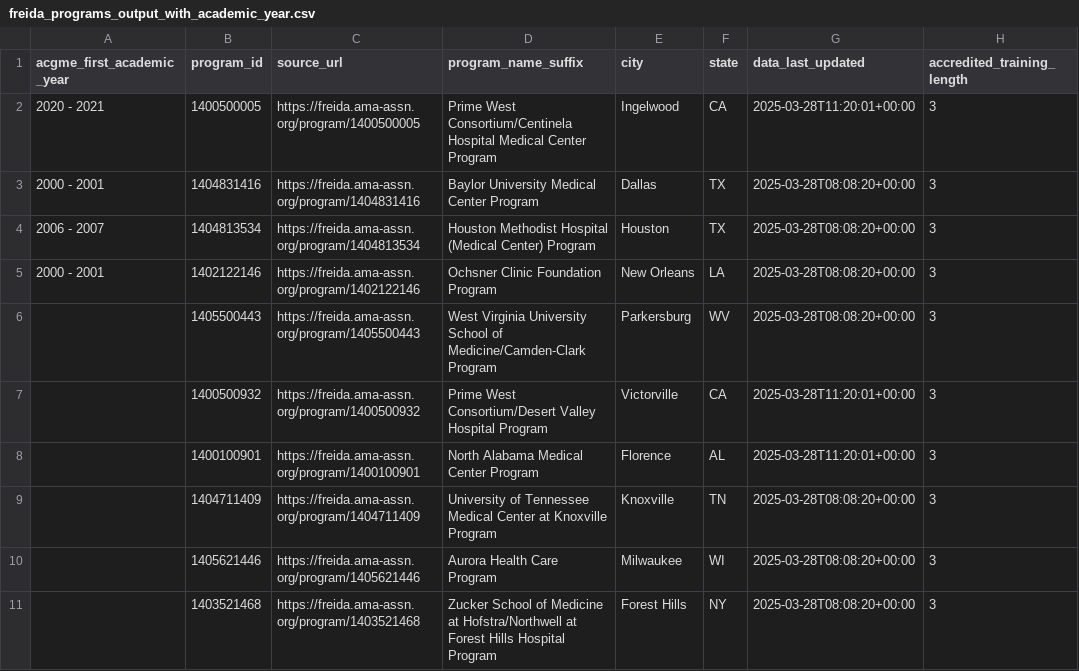
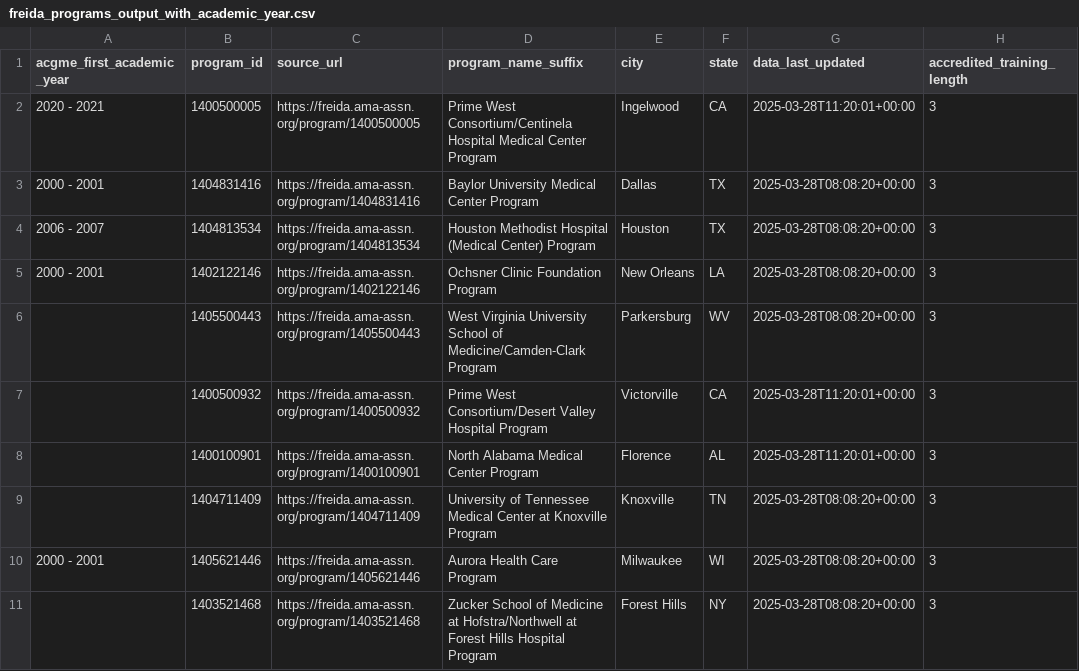
Before and after one commit to avinashsvinu/scapper, a CSV file: freida_programs_output_with_academic_year.csv, drawn as a sheet; only a part is shown; the diff names each change by its address in the sheet, - before the commit and + after, or states it on an @@ line.

Commit message:
Fix: prevent duplicate acgme_first_academic_year column when updating failed records

```diff
--- a/freida_programs_output_with_academic_year.csv
+++ b/freida_programs_output_with_academic_year.csv
-A10 (acgme_first_academic_year): (empty)
+A10 (acgme_first_academic_year): 2000 - 2001
```
Also changed, not shown: 1 other file.
